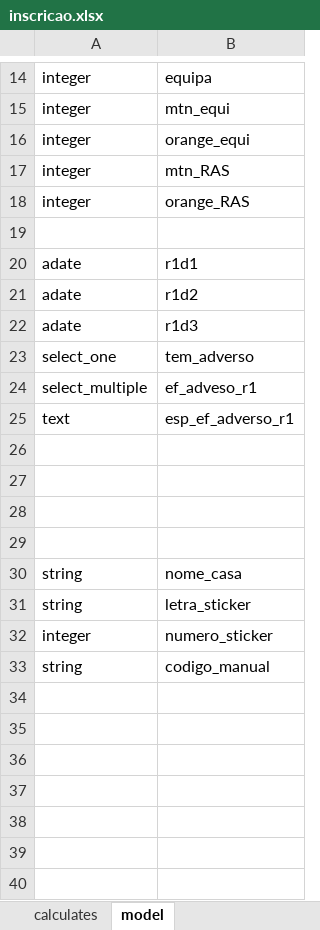
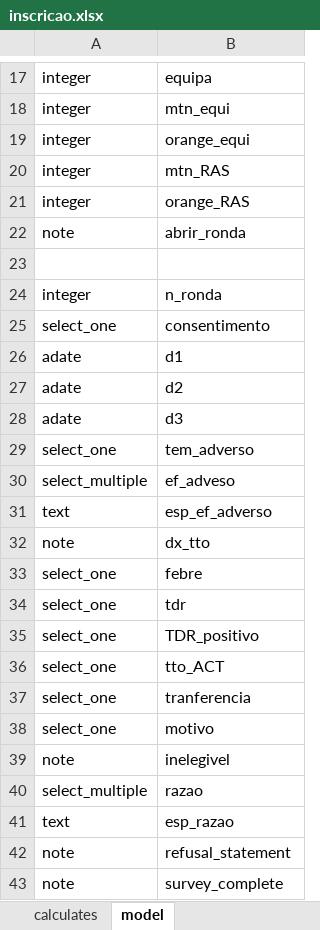
Before and after one commit to dotieono/app-designer, an Excel workbook: app/config/tables/QPS/forms/inscricao/inscricao.xlsx, sheet model, drawn as a sheet; only a part is shown, gaps mark what is left out; values as stored, in another font and other column widths than the file's, no borders; removed rows and columns are numbered as before the commit, all else as after; the diff covers the shown part only; the diff names each change by its address in the sheet, - before the commit and + after, or states it on an @@ line.

```diff
--- a/app/config/tables/QPS/forms/inscricao/inscricao.xlsx (sheet model)
+++ b/app/config/tables/QPS/forms/inscricao/inscricao.xlsx (sheet model)
+row 22: note | abrir_ronda
+row 24: integer | n_ronda
+row 25: select_one | consentimento
-B26: r1d1
+B26: d1
-B27: r1d2
+B27: d2
-B28: r1d3
+B28: d3
-B30: ef_adveso_r1
+B30: ef_adveso
-B31: esp_ef_adverso_r1
+B31: esp_ef_adverso
-row 32: (empty)
+row 32: note | dx_tto
-row 33: (empty)
+row 33: select_one | febre
-row 34: (empty)
+row 34: select_one | tdr
-row 35: (empty)
+row 35: select_one | TDR_positivo
@@ row 30 moved to row 7: string @@
@@ row 31 moved to row 3: string @@
@@ row 32 moved to row 4: integer @@
-row 33: string | codigo_manual
+row 36: select_one | tto_ACT
+row 37: select_one | tranferencia
+row 38: select_one | motivo
+row 39: note | inelegivel
+row 40: select_multiple | razao
+row 41: text | esp_razao
+row 42: note | refusal_statement
+row 43: note | survey_complete
```
Also changed, not shown: 1 added row, 1 removed row and 1 edited cell elsewhere in this sheet, sheet settings, sheet survey, other sheet tabs, app/config/assets/framework/forms/framework/framework.xlsx, app/config/tables/QPS/forms/QPS/QPS.xlsx, 46 other files.
